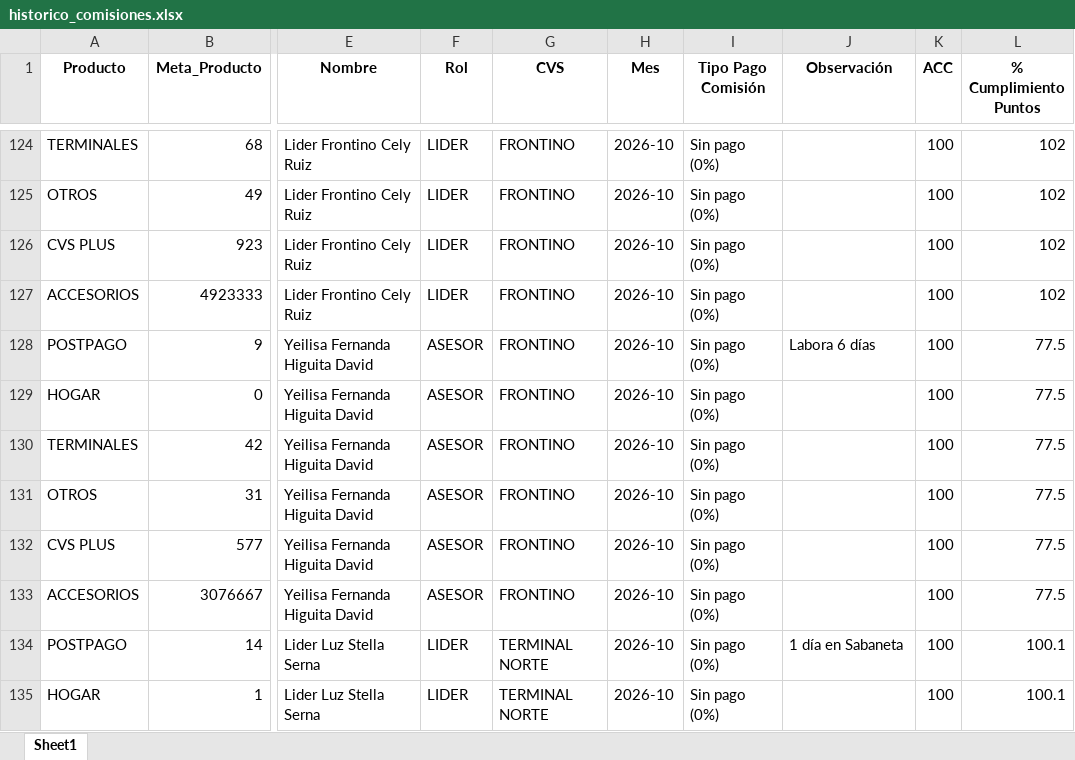
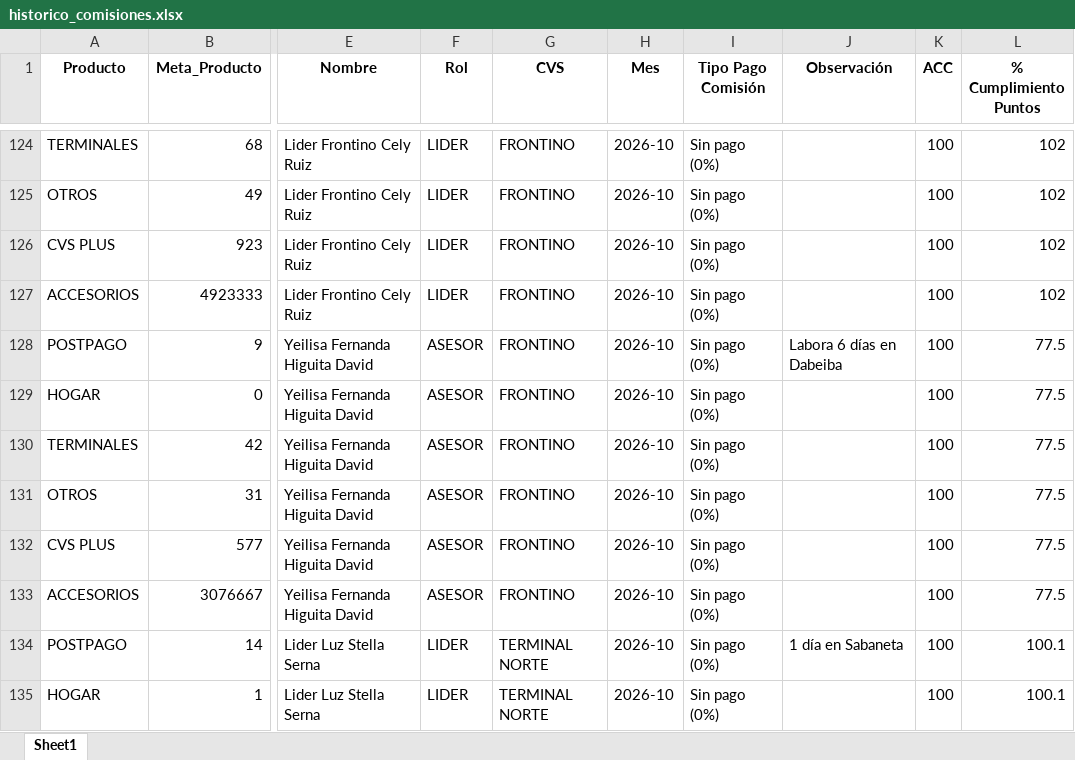
Before and after one commit to Paolam1903/octubrecvs, an Excel workbook: data/historico_comisiones.xlsx, sheet Sheet1, drawn as a sheet; only a part is shown, gaps mark what is left out; values as stored, in another font and other column widths than the file's, no borders; the diff names each change by its address in the sheet, - before the commit and + after, or states it on an @@ line.

```diff
--- a/data/historico_comisiones.xlsx (sheet Sheet1)
+++ b/data/historico_comisiones.xlsx (sheet Sheet1)
-J128 (Observación): Labora 6 días
+J128 (Observación): Labora 6 días en Dabeiba
```
Also changed, not shown: data/liquidacion_final.xlsx.
